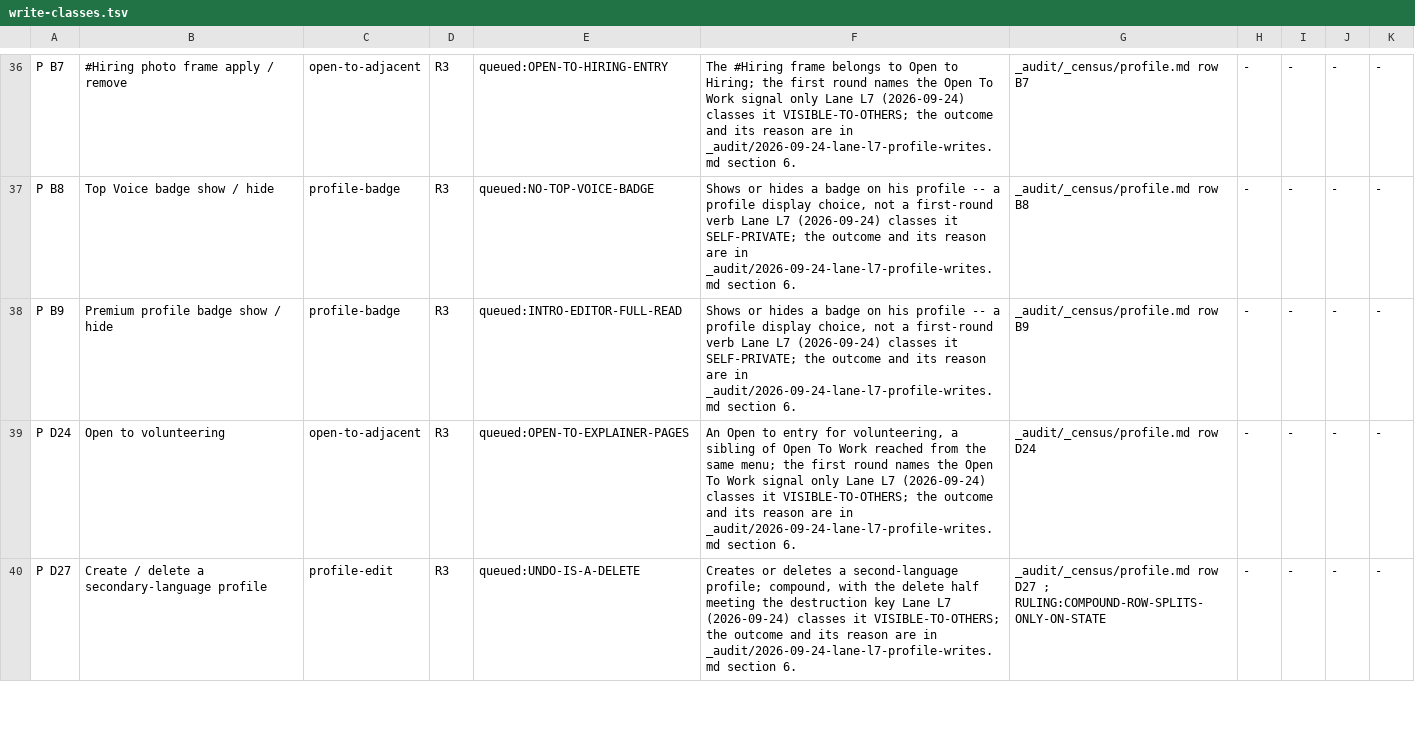
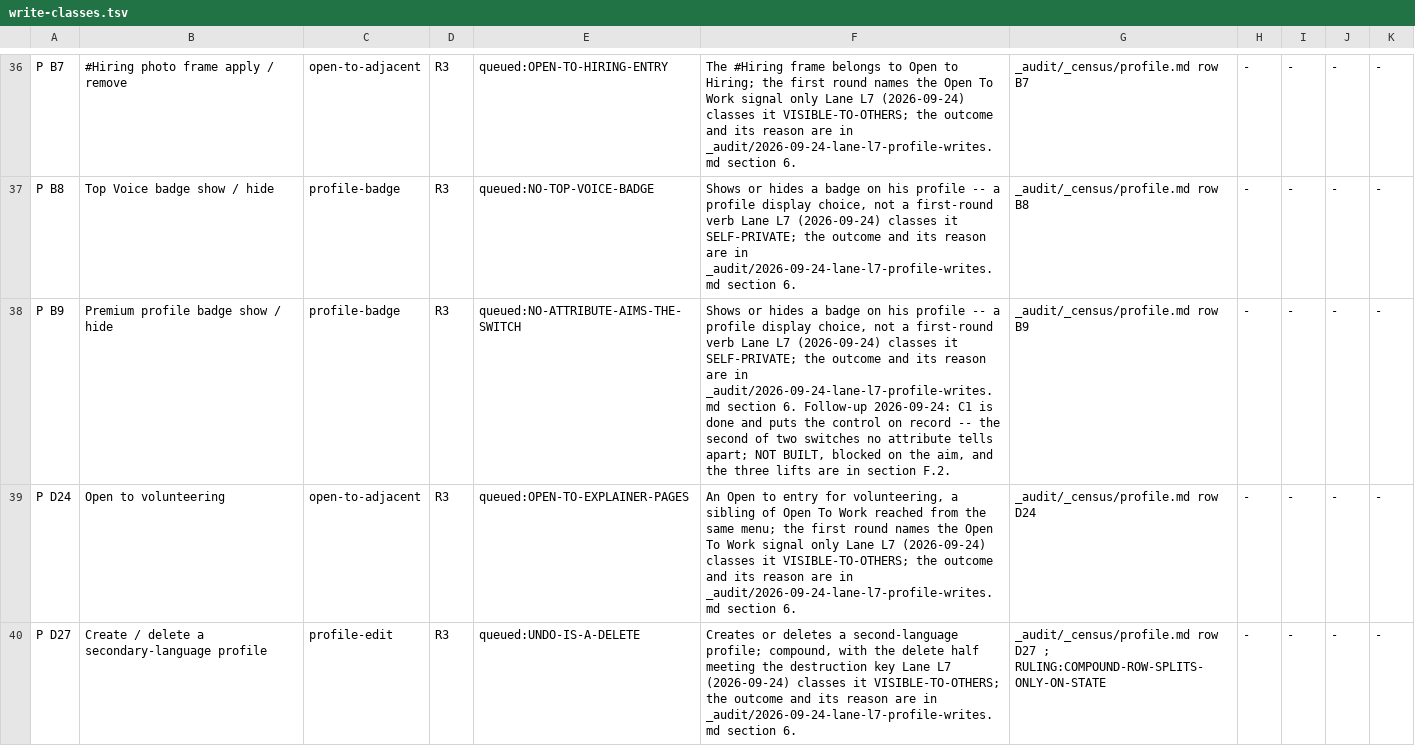
Before and after one commit to Sundeepg98/linkedin-mcp, a TSV file: _audit/_census/write-classes.tsv, drawn as a sheet; only a part is shown, gaps mark what is left out.

Commit message:
lane L7 follow-up 2: P B9, the Premium badge switch -- SELF-PRIVATE, not built, blocked on the aim
The intro editor capture puts P B9's control on record: the second of the
two unnamed switches in the editor's settings row; the first is Open
Profile (P B10).

Class: SELF-PRIVATE, as section 6 had it. The class turns on whether an
act's point is other people, not on whether they can see it; a membership
badge shown or hidden carries no message, targets no one and reverses, as
P B8's Top Voice badge does.

Not built, and the blocker is exact: no attribute tells the two switches
apart (they differ only in keys of random shape), so the only structural
discriminator is their order -- enough for the save gate to know neither
is a notify control, not enough to aim a press. A render drawn the other
way round would turn a badge press into a change to Open Profile, a
permission setting nobody has admitted. Lifted by an accessible name on
the switch, a stable distinguishing attribute, or a ruling admitting the
block's title (a LinkedIn UI string) as the aim, compared in the page.

P B9 stays GAP; its cell gains the note and its class line moves to
queued:NO-ATTRIBUTE-AIMS-THE-SWITCH. Raised for P B10's owner, not ruled:
the Open Profile switch is also drawn in the admitted intro editor.
Record: Follow-up F.2.

```diff
--- a/_audit/_census/write-classes.tsv
+++ b/_audit/_census/write-classes.tsv
@@ -37,3 +37,3 @@ P B7	#Hiring photo frame apply / remove	open-to-adjacent	R3	queued:OPEN-TO-HIRIN
 P B8	Top Voice badge show / hide	profile-badge	R3	queued:NO-TOP-VOICE-BADGE	Shows or hides a badge on his profile -- a profile display choice, not a first-round verb Lane L7 (2026-09-24) classes it SELF-PRIVATE; the outcome and its reason are in _audit/2026-09-24-lane-l7-profile-writes.md section 6.	_audit/_census/profile.md row B8	-	-	-	-
-P B9	Premium profile badge show / hide	profile-badge	R3	queued:INTRO-EDITOR-FULL-READ	Shows or hides a badge on his profile -- a profile display choice, not a first-round verb Lane L7 (2026-09-24) classes it SELF-PRIVATE; the outcome and its reason are in _audit/2026-09-24-lane-l7-profile-writes.md section 6.	_audit/_census/profile.md row B9	-	-	-	-
+P B9	Premium profile badge show / hide	profile-badge	R3	queued:NO-ATTRIBUTE-AIMS-THE-SWITCH	Shows or hides a badge on his profile -- a profile display choice, not a first-round verb Lane L7 (2026-09-24) classes it SELF-PRIVATE; the outcome and its reason are in _audit/2026-09-24-lane-l7-profile-writes.md section 6. Follow-up 2026-09-24: C1 is done and puts the control on record -- the second of two switches no attribute tells apart; NOT BUILT, blocked on the aim, and the three lifts are in section F.2.	_audit/_census/profile.md row B9	-	-	-	-
 P D24	Open to volunteering	open-to-adjacent	R3	queued:OPEN-TO-EXPLAINER-PAGES	An Open to entry for volunteering, a sibling of Open To Work reached from the same menu; the first round names the Open To Work signal only Lane L7 (2026-09-24) classes it VISIBLE-TO-OTHERS; the outcome and its reason are in _audit/2026-09-24-lane-l7-profile-writes.md section 6.	_audit/_census/profile.md row D24	-	-	-	-
```
Also changed, not shown: 2 other files.
